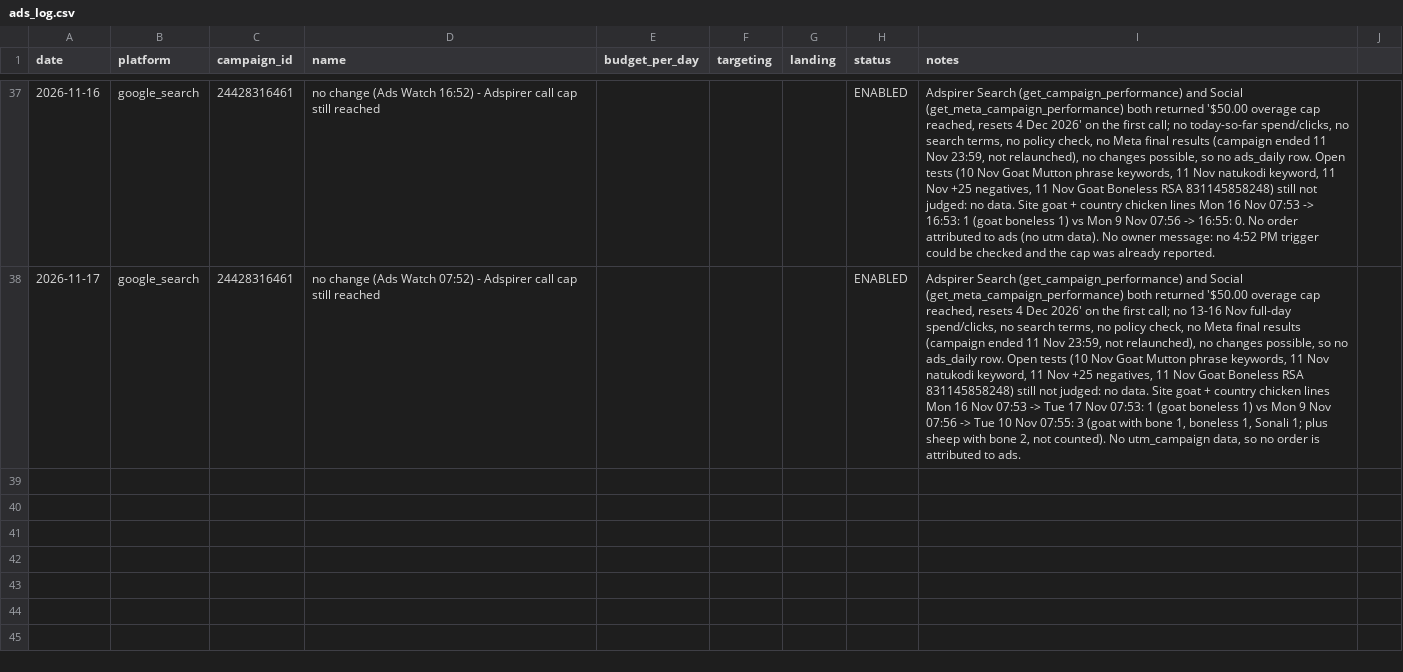
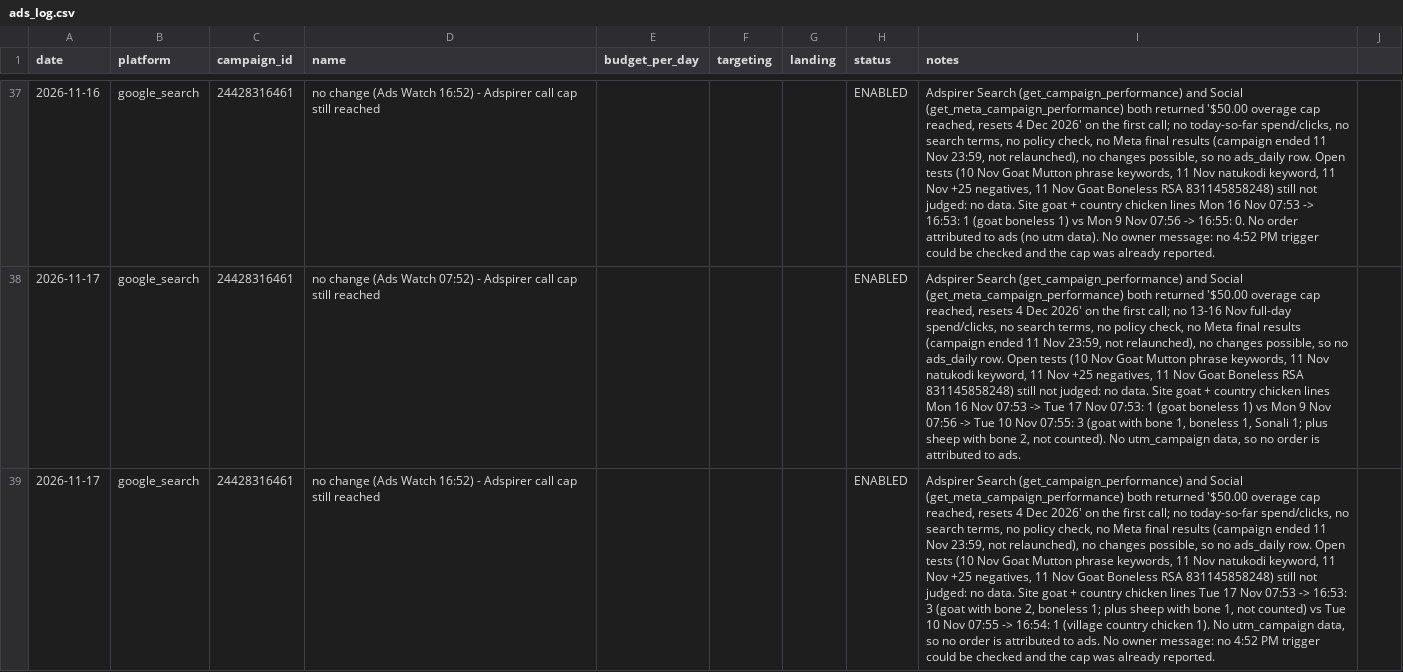
Before and after one commit to gjsgopi-dev/pureorganiczone-reels, a CSV file: insights/ads_log.csv, drawn as a sheet; only a part is shown, gaps mark what is left out; the diff names each change by its address in the sheet, - before the commit and + after, or states it on an @@ line.

```diff
--- a/insights/ads_log.csv
+++ b/insights/ads_log.csv
+row 39: 2026-11-17 | google_search | 24428316461 | no change (Ads Watch 16:52) - Adspirer call cap still reached |  |  |  | ENABLED | Adspirer Search (get_campaign_performance) and Social (get_meta_campaign_performance) both returned '$50.00 overage cap reached, resets 4 Dec 2026' on the first call; no today-so-far spend/clicks, no search terms, no policy check, no Meta final results (campaign ended 11 Nov 23:59, not relaunched), no changes possible, so no ads_daily row. Open tests (10 Nov Goat Mutton phrase keywords, 11 Nov natukodi keyword, 11 Nov +25 negatives, 11 Nov Goat Boneless RSA 831145858248) still not judged: no data. Site goat + country chicken lines Tue 17 Nov 07:53 -> 16:53: 3 (goat with bone 2, boneless 1; plus sheep with bone 1, not counted) vs Tue 10 Nov 07:55 -> 16:54: 1 (village country chicken 1). No utm_campaign data, so no order is attributed to ads. No owner message: no 4:52 PM trigger could be checked and the cap was already reported.
```
Also changed, not shown: 1 other file.
